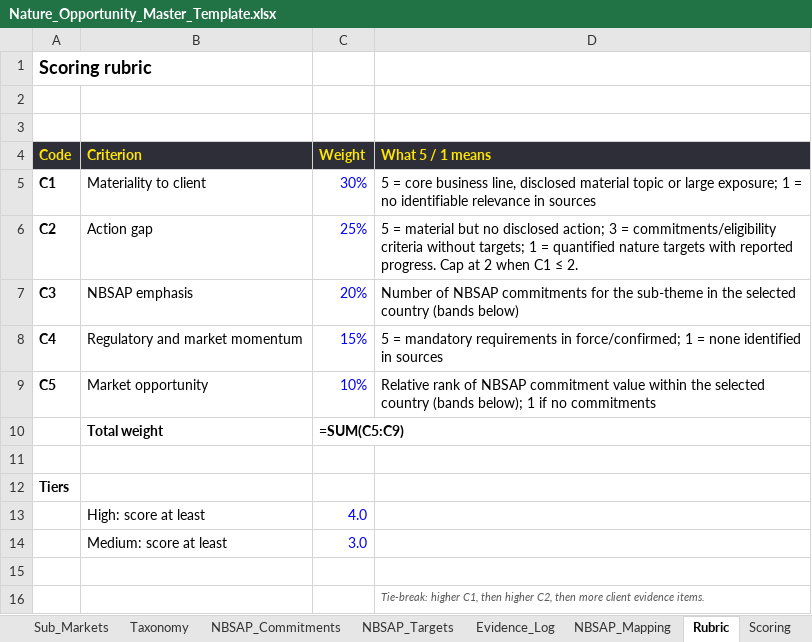
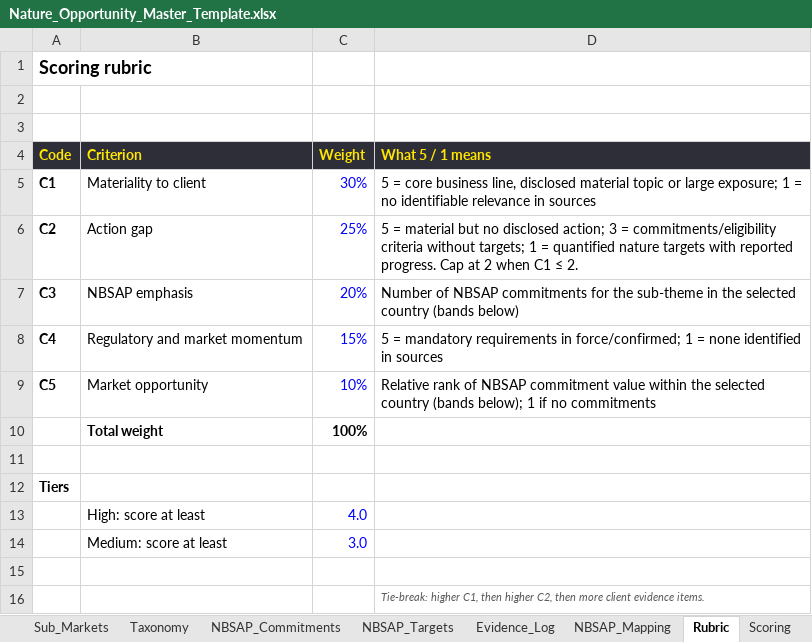
Before and after one commit to ManikantaDakoju/analytics, an Excel workbook: copilot-nature-agent/Nature_Opportunity_Master_Template.xlsx, sheet Rubric, drawn as a sheet; only a part is shown; values as stored, in another font and other column widths than the file's, no borders; formulas without a stored value are shown as written; the diff names each change by its address in the sheet, - before the commit and + after, or states it on an @@ line.

```diff
--- a/copilot-nature-agent/Nature_Opportunity_Master_Template.xlsx (sheet Rubric)
+++ b/copilot-nature-agent/Nature_Opportunity_Master_Template.xlsx (sheet Rubric)
-C10 (Weight): =SUM(C5:C9)
+C10 (Weight): 100%
```
Also changed, not shown: sheet NBSAP_Mapping, sheet NBSAP_Commitments, sheet Scoring, sheet Deck_Tokens, sheet Taxonomy, sheet Deck_Chart, 3 more sheets, hidden cells, 5 other files.
